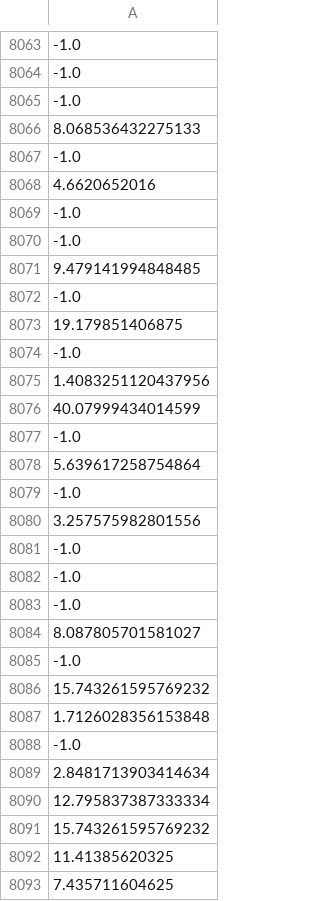
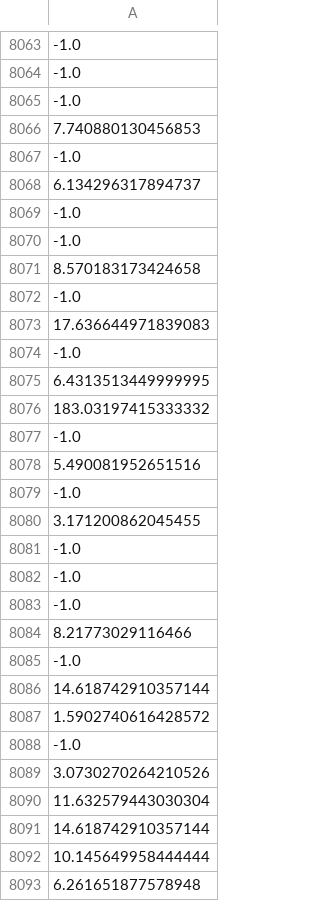
Before and after one commit to osj05081/project3, a CSV file: data/v_data.csv, drawn as a sheet; only a part is shown, gaps mark what is left out; the diff covers the shown part only; the diff names each change by its address in the sheet, - before the commit and + after, or states it on an @@ line.

```diff
--- a/data/v_data.csv
+++ b/data/v_data.csv
-A8066: 8.068536432275133
+A8066: 7.740880130456853
-A8068: 4.6620652016
+A8068: 6.134296317894737
-A8071: 9.479141994848485
+A8071: 8.570183173424658
-A8073: 19.179851406875
+A8073: 17.636644971839083
-A8075: 1.4083251120437956
+A8075: 6.4313513449999995
-A8076: 40.07999434014599
+A8076: 183.03197415333332
-A8078: 5.639617258754864
+A8078: 5.490081952651516
-A8080: 3.257575982801556
+A8080: 3.171200862045455
-A8084: 8.087805701581027
+A8084: 8.21773029116466
-A8086: 15.743261595769232
+A8086: 14.618742910357144
-A8087: 1.7126028356153848
+A8087: 1.5902740616428572
-A8089: 2.8481713903414634
+A8089: 3.0730270264210526
-A8090: 12.795837387333334
+A8090: 11.632579443030304
-A8091: 15.743261595769232
+A8091: 14.618742910357144
-A8092: 11.41385620325
+A8092: 10.145649958444444
-A8093: 7.435711604625
+A8093: 6.261651877578948
```
Also changed, not shown: 79 edited cells elsewhere in this file.
